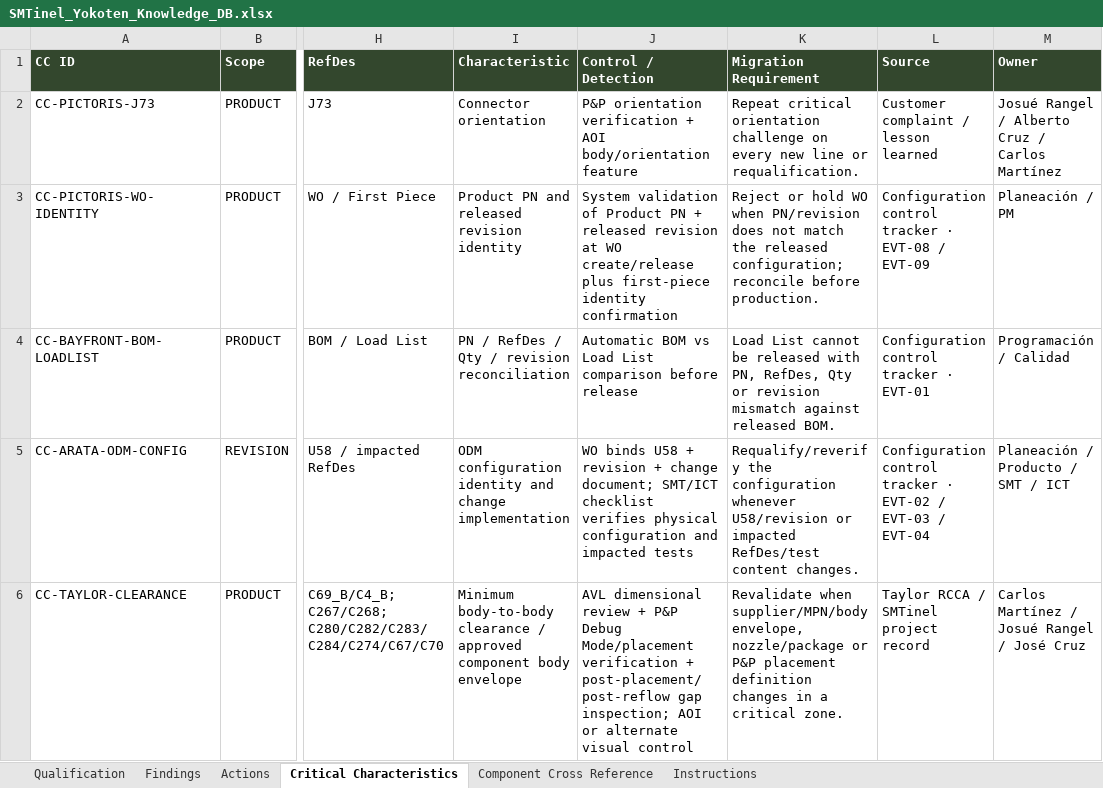
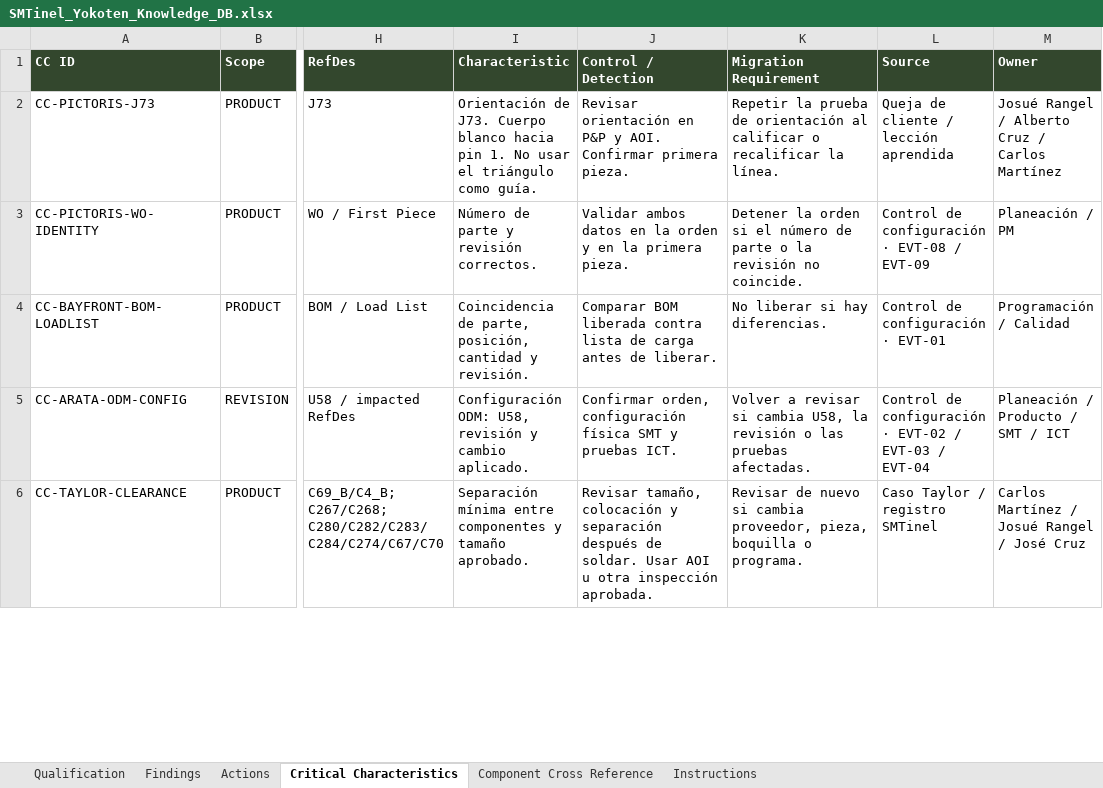
Before and after one commit to carmacorte/SMTinel, an Excel workbook: SMTinel_Yokoten_Knowledge_DB.xlsx, sheet Critical Characteristics, drawn as a sheet; only a part is shown, gaps mark what is left out; values as stored, in another font and other column widths than the file's, no borders; table styles not drawn; the diff covers the shown part only; the diff names each change by its address in the sheet, - before the commit and + after, or states it on an @@ line.

```diff
--- a/SMTinel_Yokoten_Knowledge_DB.xlsx (sheet Critical Characteristics)
+++ b/SMTinel_Yokoten_Knowledge_DB.xlsx (sheet Critical Characteristics)
-I2 (Characteristic): Connector orientation
+I2 (Characteristic): Orientación de J73. Cuerpo blanco hacia pin 1. No usar el triángulo como guía.
-J2 (Control / Detection): P&P orientation verification + AOI body/orientation feature
+J2 (Control / Detection): Revisar orientación en P&P y AOI. Confirmar primera pieza.
-K2 (Migration Requirement): Repeat critical orientation challenge on every new line or requalification.
+K2 (Migration Requirement): Repetir la prueba de orientación al calificar o recalificar la línea.
-L2 (Source): Customer complaint / lesson learned
+L2 (Source): Queja de cliente / lección aprendida
-I3 (Characteristic): Product PN and released revision identity
+I3 (Characteristic): Número de parte y revisión correctos.
-J3 (Control / Detection): System validation of Product PN + released revision at WO create/release plus first-piece identity confirmation
+J3 (Control / Detection): Validar ambos datos en la orden y en la primera pieza.
-K3 (Migration Requirement): Reject or hold WO when PN/revision does not match the released configuration; reconcile before production.
+K3 (Migration Requirement): Detener la orden si el número de parte o la revisión no coincide.
-L3 (Source): Configuration control tracker · EVT-08 / EVT-09
+L3 (Source): Control de configuración · EVT-08 / EVT-09
-I4 (Characteristic): PN / RefDes / Qty / revision reconciliation
+I4 (Characteristic): Coincidencia de parte, posición, cantidad y revisión.
-J4 (Control / Detection): Automatic BOM vs Load List comparison before release
+J4 (Control / Detection): Comparar BOM liberada contra lista de carga antes de liberar.
-K4 (Migration Requirement): Load List cannot be released with PN, RefDes, Qty or revision mismatch against released BOM.
+K4 (Migration Requirement): No liberar si hay diferencias.
-L4 (Source): Configuration control tracker · EVT-01
+L4 (Source): Control de configuración · EVT-01
-I5 (Characteristic): ODM configuration identity and change implementation
+I5 (Characteristic): Configuración ODM: U58, revisión y cambio aplicado.
-J5 (Control / Detection): WO binds U58 + revision + change document; SMT/ICT checklist verifies physical configuration and impacted tests
+J5 (Control / Detection): Confirmar orden, configuración física SMT y pruebas ICT.
-K5 (Migration Requirement): Requalify/reverify the configuration whenever U58/revision or impacted RefDes/test content changes.
+K5 (Migration Requirement): Volver a revisar si cambia U58, la revisión o las pruebas afectadas.
-L5 (Source): Configuration control tracker · EVT-02…
+L5 (Source): Control de configuración · EVT-02…
-I6 (Characteristic): Minimum body-to-body clearance / approved component body envelope
+I6 (Characteristic): Separación mínima entre componentes y tamaño aprobado.
-J6 (Control / Detection): AVL dimensional review + P&P Debug Mode/placement verification + post-placement/post-reflow gap inspection; AOI or alternate visual control
+J6 (Control / Detection): Revisar tamaño, colocación y separación después de soldar. Usar AOI u otra inspección aprobada.
-K6 (Migration Requirement): Revalidate when supplier/MPN/body envelope, nozzle/package or P&P placement definition changes in a critical zone.
+K6 (Migration Requirement): Revisar de nuevo si cambia proveedor, pieza, boquilla o programa.
-L6 (Source): Taylor RCCA / SMTinel project record
+L6 (Source): Caso Taylor / registro SMTinel
```
Also changed, not shown: 4 added rows and 21 edited cells elsewhere in this sheet, sheet Actions, sheet Findings, sheet Component Cross Reference, sheet Instructions, sheet Qualification.
